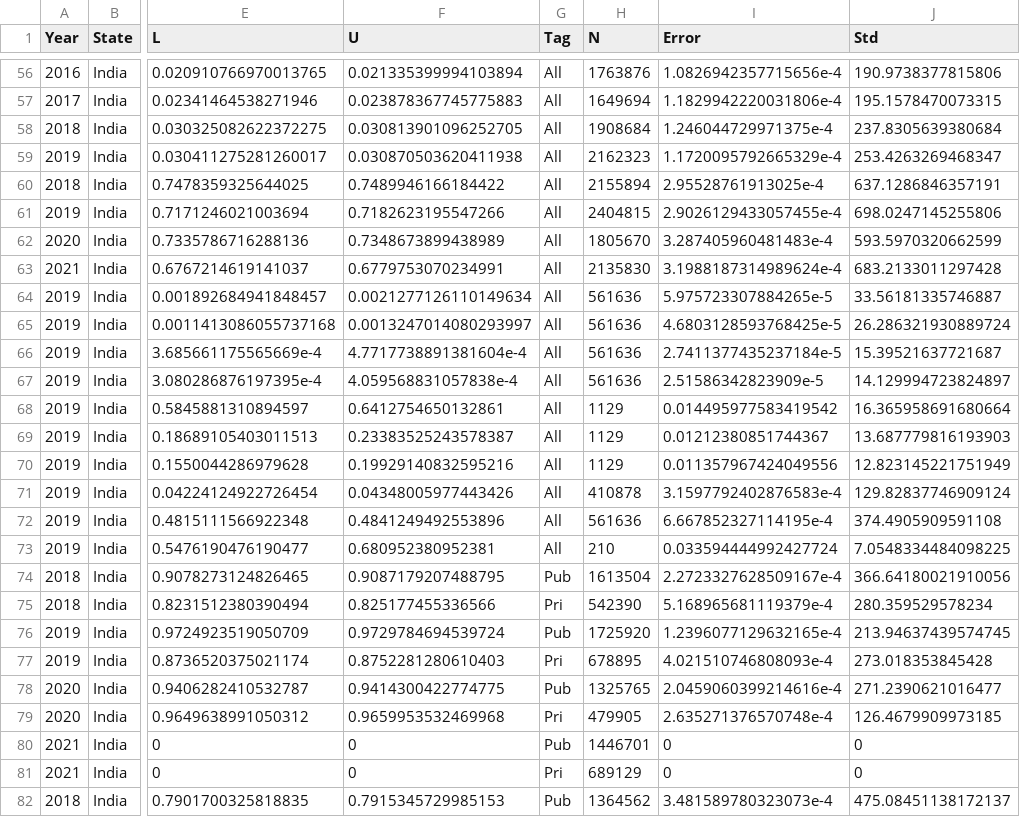
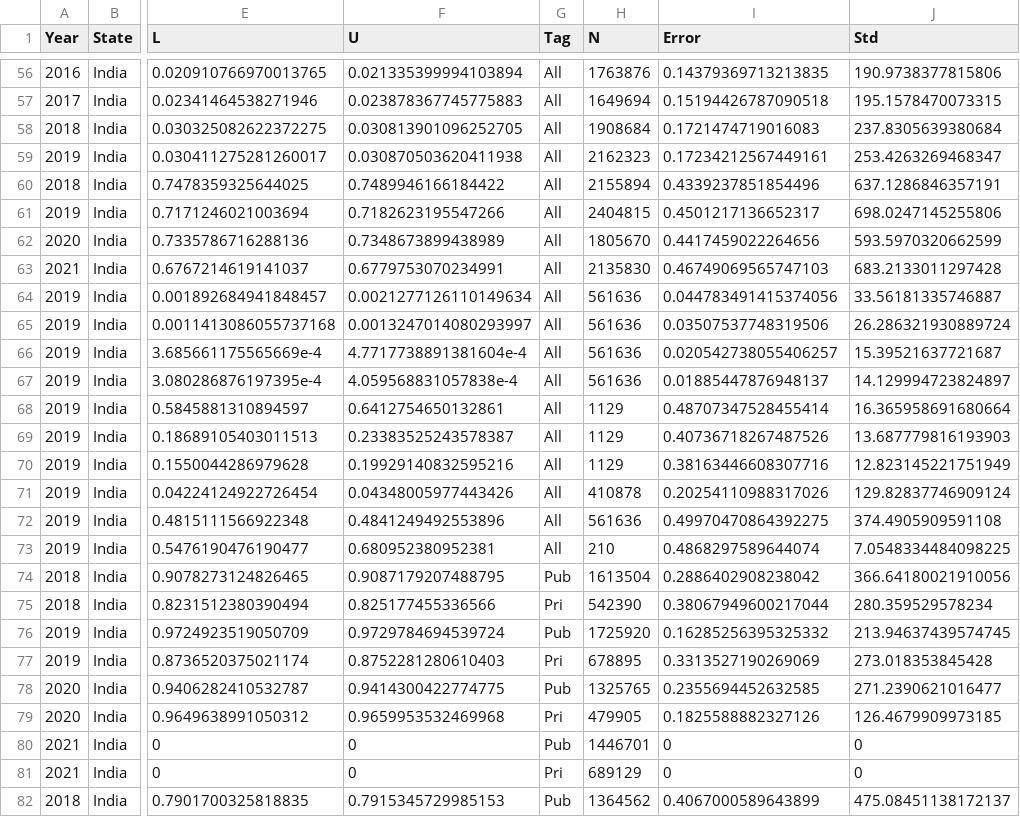
Before and after one commit to TimeWz667/IndTB_underreport, a CSV file: data/targets_india.csv, drawn as a sheet; only a part is shown, gaps mark what is left out; the diff covers the shown part only; the diff names each change by its address in the sheet, - before the commit and + after, or states it on an @@ line.

```diff
--- a/data/targets_india.csv
+++ b/data/targets_india.csv
-I56 (Error): 1.0826942357715656e-4
+I56 (Error): 0.14379369713213835
-I57 (Error): 1.1829942220031806e-4
+I57 (Error): 0.15194426787090518
-I58 (Error): 1.246044729971375e-4
+I58 (Error): 0.1721474719016083
-I59 (Error): 1.1720095792665329e-4
+I59 (Error): 0.17234212567449161
-I60 (Error): 2.95528761913025e-4
+I60 (Error): 0.4339237851854496
-I61 (Error): 2.9026129433057455e-4
+I61 (Error): 0.4501217136652317
-I62 (Error): 3.287405960481483e-4
+I62 (Error): 0.4417459022264656
-I63 (Error): 3.1988187314989624e-4
+I63 (Error): 0.46749069565747103
-I64 (Error): 5.975723307884265e-5
+I64 (Error): 0.044783491415374056
-I65 (Error): 4.6803128593768425e-5
+I65 (Error): 0.03507537748319506
-I66 (Error): 2.7411377435237184e-5
+I66 (Error): 0.020542738055406257
-I67 (Error): 2.51586342823909e-5
+I67 (Error): 0.01885447876948137
-I68 (Error): 0.014495977583419542
+I68 (Error): 0.48707347528455414
-I69 (Error): 0.01212380851744367
+I69 (Error): 0.40736718267487526
-I70 (Error): 0.011357967424049556
+I70 (Error): 0.38163446608307716
-I71 (Error): 3.1597792402876583e-4
+I71 (Error): 0.20254110988317026
-I72 (Error): 6.667852327114195e-4
+I72 (Error): 0.49970470864392275
-I73 (Error): 0.033594444992427724
+I73 (Error): 0.4868297589644074
-I74 (Error): 2.2723327628509167e-4
+I74 (Error): 0.2886402908238042
-I75 (Error): 5.168965681119379e-4
+I75 (Error): 0.38067949600217044
-I76 (Error): 1.2396077129632165e-4
+I76 (Error): 0.16285256395325332
-I77 (Error): 4.021510746808093e-4
+I77 (Error): 0.3313527190269069
-I78 (Error): 2.0459060399214616e-4
+I78 (Error): 0.2355694452632585
-I79 (Error): 2.635271376570748e-4
+I79 (Error): 0.1825588882327126
-I82 (Error): 3.481589780323073e-4
+I82 (Error): 0.4067000589643899
```
Also changed, not shown: 70 edited cells elsewhere in this file, 27 other files.
